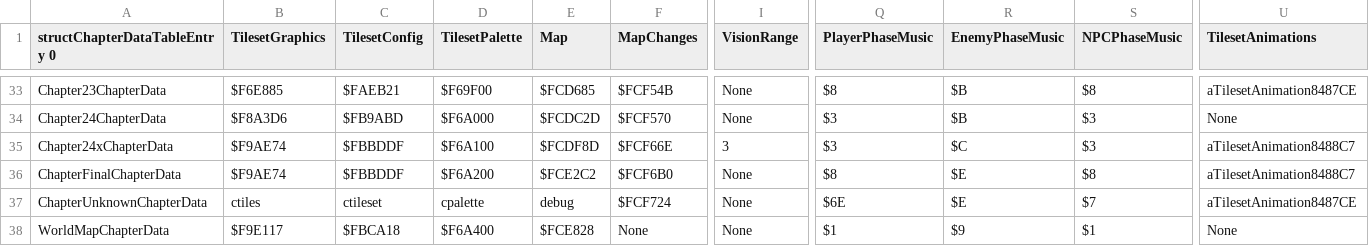
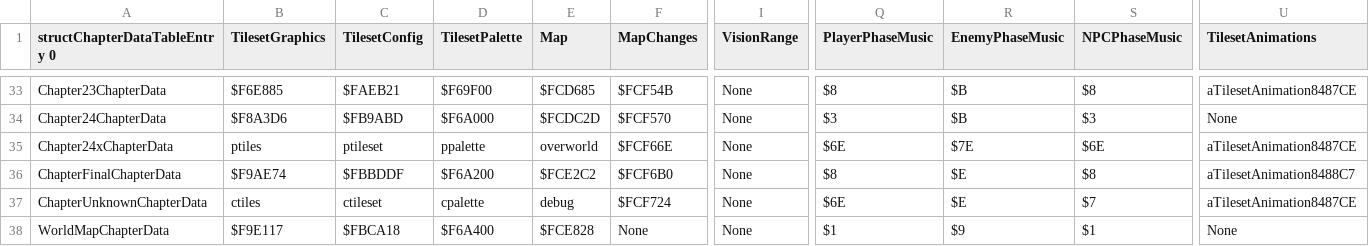
Before and after one commit to muffinfrommars/BuildFiles, a CSV file: tables/CHAPTERS/ChapterDataTable.csv, drawn as a sheet; only a part is shown, gaps mark what is left out; the diff names each change by its address in the sheet, - before the commit and + after, or states it on an @@ line.

```diff
--- a/tables/CHAPTERS/ChapterDataTable.csv
+++ b/tables/CHAPTERS/ChapterDataTable.csv
-B35 (TilesetGraphics): $F9AE74
+B35 (TilesetGraphics): ptiles
-C35 (TilesetConfig): $FBBDDF
+C35 (TilesetConfig): ptileset
-D35 (TilesetPalette): $F6A100
+D35 (TilesetPalette): ppalette
-E35 (Map): $FCDF8D
+E35 (Map): overworld
-I35 (VisionRange): 3
+I35 (VisionRange): None
-Q35 (PlayerPhaseMusic): $3
+Q35 (PlayerPhaseMusic): $6E
-R35 (EnemyPhaseMusic): $C
+R35 (EnemyPhaseMusic): $7E
-S35 (NPCPhaseMusic): $3
+S35 (NPCPhaseMusic): $6E
-U35 (TilesetAnimations): aTilesetAnimation8488C7
+U35 (TilesetAnimations): aTilesetAnimation8487CE
```
Also changed, not shown: 10 other files.
